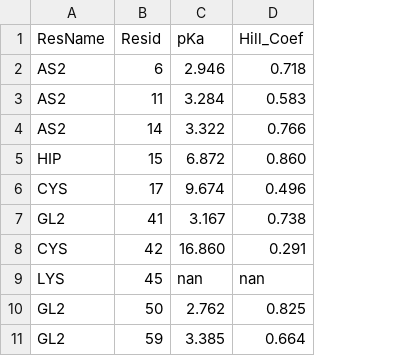
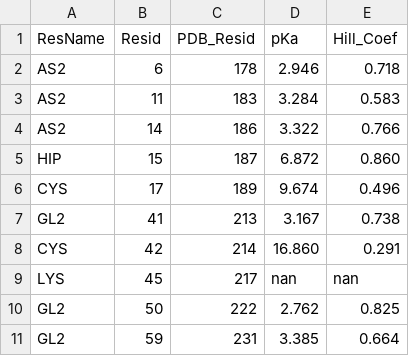
Before and after one commit to wesleymsmith/alk2_cphmd_titrate, a CSV file: continuousPh/md_steps/WT/titrate/pKa_DataTable.csv, drawn as a sheet; only a part is shown; the diff names each change by its address in the sheet, - before the commit and + after, or states it on an @@ line.

Commit message:
updated titration data table to include original pdb residue id column

```diff
--- a/continuousPh/md_steps/WT/titrate/pKa_DataTable.csv
+++ b/continuousPh/md_steps/WT/titrate/pKa_DataTable.csv
+column C (PDB_Resid), rows 2-11: 178 | 183 | 186 | 187 | 189 | 213 | 214 | 217 | 222 | 231
```
Also changed, not shown: 1 other file.
